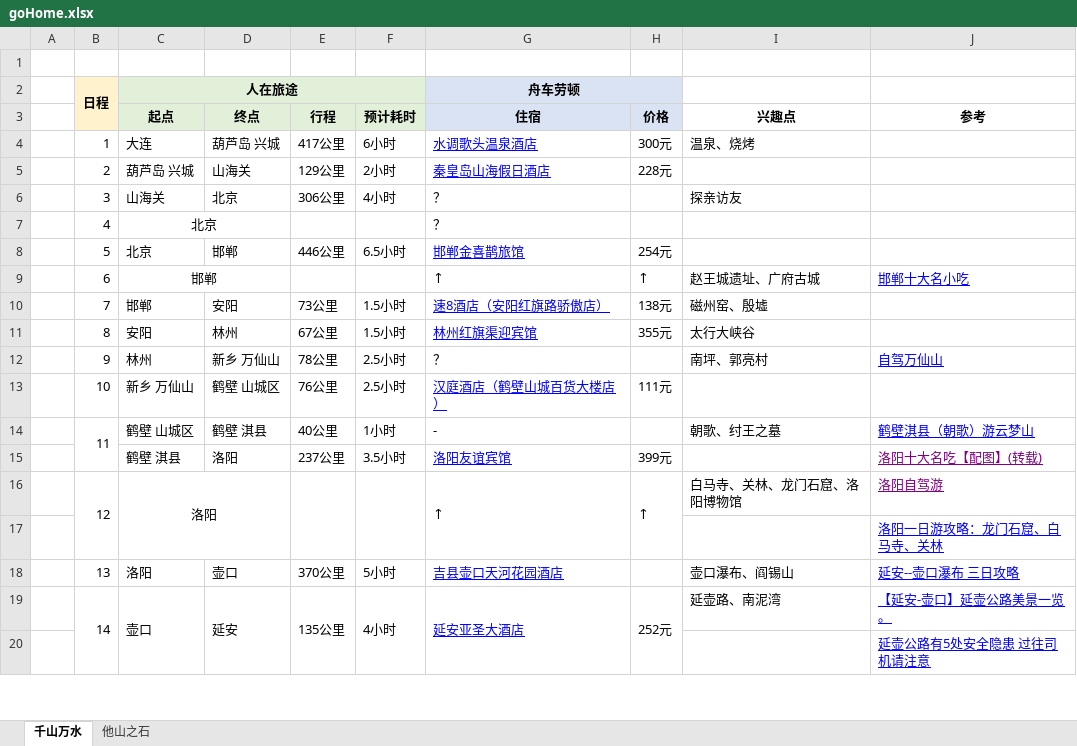
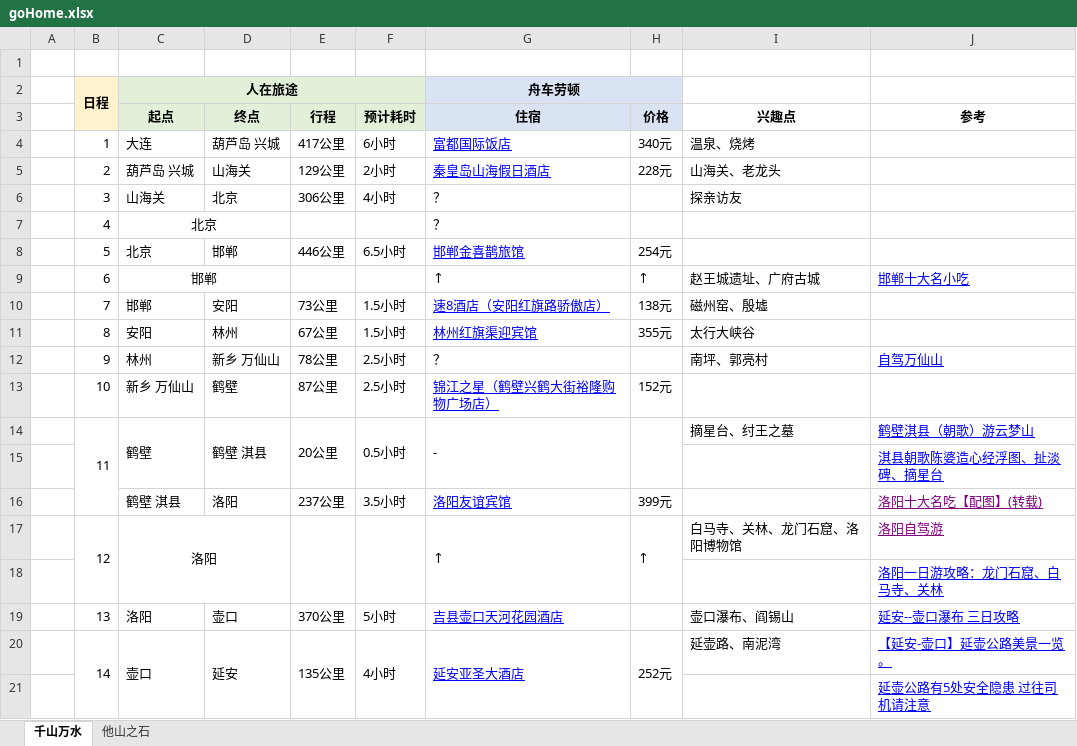
Before and after one commit to qh997/OddsAndEnds, an Excel workbook: homeWay/goHome.xlsx, sheet 千山万水, drawn as a sheet; only a part is shown; values as stored, in another font and other column widths than the file's, no borders; the diff names each change by its address in the sheet, - before the commit and + after, or states it on an @@ line.

```diff
--- a/homeWay/goHome.xlsx (sheet 千山万水)
+++ b/homeWay/goHome.xlsx (sheet 千山万水)
-G4 (住宿): 水调歌头温泉酒店
+G4 (住宿): 富都国际饭店
-H4 (价格): 300元
+H4 (价格): 340元
-I5 (兴趣点): (empty)
+I5 (兴趣点): 山海关、老龙头
-D13 (终点): 鹤壁 山城区
+D13 (终点): 鹤壁
-E13 (行程): 76公里
+E13 (行程): 87公里
-G13 (住宿): 汉庭酒店（鹤壁山城百货大楼店）
+G13 (住宿): 锦江之星（鹤壁兴鹤大街裕隆购物广场店）
-H13 (价格): 111元
+H13 (价格): 152元
-C14 (起点): 鹤壁 山城区
+C14 (起点): 鹤壁
+C14:C15 merged
+D14:D15 merged
-E14 (行程): 40公里
+E14 (行程): 20公里
+E14:E15 merged
-F14 (预计耗时): 1小时
+F14 (预计耗时): 0.5小时
+F14:F15 merged
+G14:G15 merged
+H14:H15 merged
-I14 (兴趣点): 朝歌、纣王之墓
+I14 (兴趣点): 摘星台、纣王之墓
+row 15:  |  |  |  |  |  |  |  |  | 淇县朝歌陈婆造心经浮图、扯淡碑、摘星台
```
Also changed, not shown: 1 other file.
